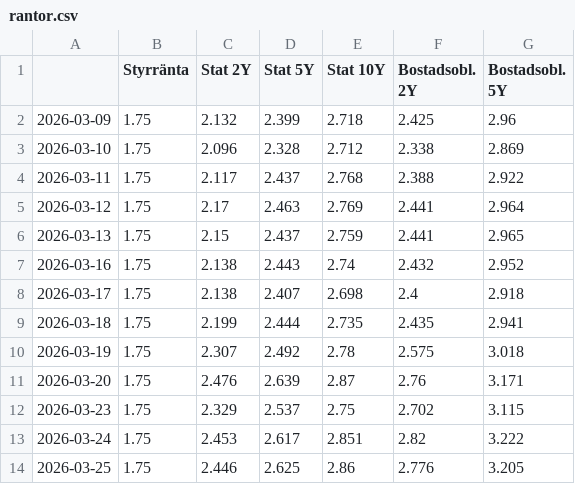
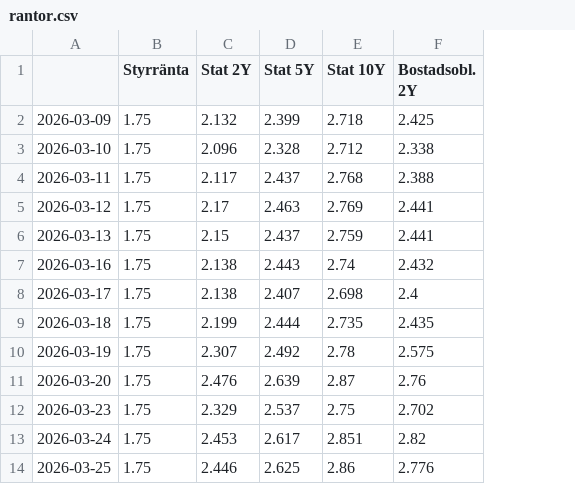
Before and after one commit to claesludvig/projekt, a CSV file: byggfastighet/data/rantor.csv, drawn as a sheet; only a part is shown; the diff names each change by its address in the sheet, - before the commit and + after, or states it on an @@ line.

```diff
--- a/byggfastighet/data/rantor.csv
+++ b/byggfastighet/data/rantor.csv
-column G (Bostadsobl. 5Y), rows 2-14: 2.96 | 2.869 | 2.922 | 2.964 | 2.965 | 2.952 | 2.918 | 2.941 | 3.018 | 3.171 | 3.115 | 3.222 | 3.205
```
Also changed, not shown: 4 other files.
